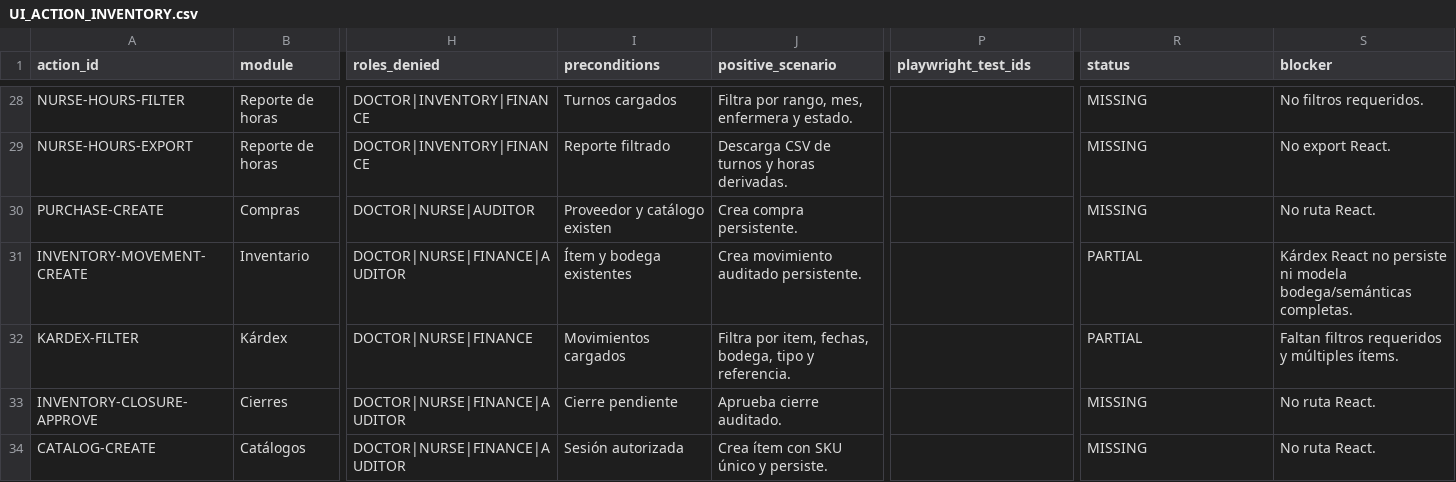
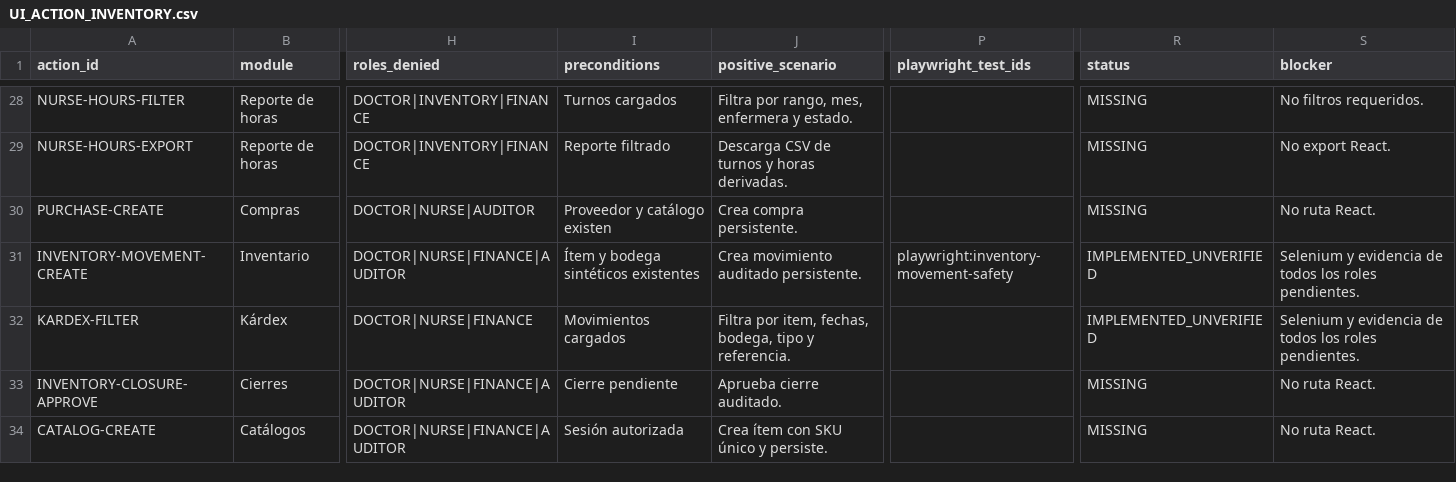
Before and after one commit to CLinqui7/analiza-en-casa, a CSV file: docs/qa/UI_ACTION_INVENTORY.csv, drawn as a sheet; only a part is shown, gaps mark what is left out; the diff names each change by its address in the sheet, - before the commit and + after, or states it on an @@ line.

Commit message:
react: expose guarded inventory movement routes

```diff
--- a/docs/qa/UI_ACTION_INVENTORY.csv
+++ b/docs/qa/UI_ACTION_INVENTORY.csv
-I31 (preconditions): Ítem y bodega existentes
+I31 (preconditions): Ítem y bodega sintéticos existentes
-P31 (playwright_test_ids): (empty)
+P31 (playwright_test_ids): playwright:inventory-movement-safety
-R31:R32 (status): PARTIAL
+R31:R32 (status): IMPLEMENTED_UNVERIFIED
-S31 (blocker): Kárdex React no persiste ni modela bodega/semánticas completas.
+S31 (blocker): Selenium y evidencia de todos los roles pendientes.
-S32 (blocker): Faltan filtros requeridos y múltiples ítems.
+S32 (blocker): Selenium y evidencia de todos los roles pendientes.
```
Also changed, not shown: 6 other files.
